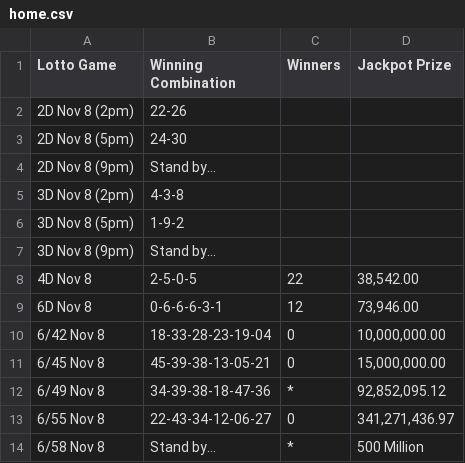
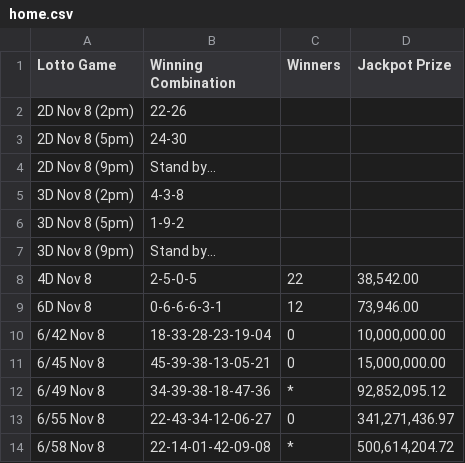
Before and after one commit to swertres/swertres.github.io, a CSV file: data/home.csv, drawn as a sheet.

```diff
--- a/data/home.csv
+++ b/data/home.csv
@@ -13,2 +13,2 @@ Lotto Game,Winning Combination,Winners,Jackpot Prize
 6/55 Nov 8,22-43-34-12-06-27,0,"341,271,436.97"
-6/58 Nov 8,Stand by…,*,500 Million
+6/58 Nov 8,22-14-01-42-09-08,*,"500,614,204.72"
```
Also changed, not shown: data/nov-08-2026.csv.
